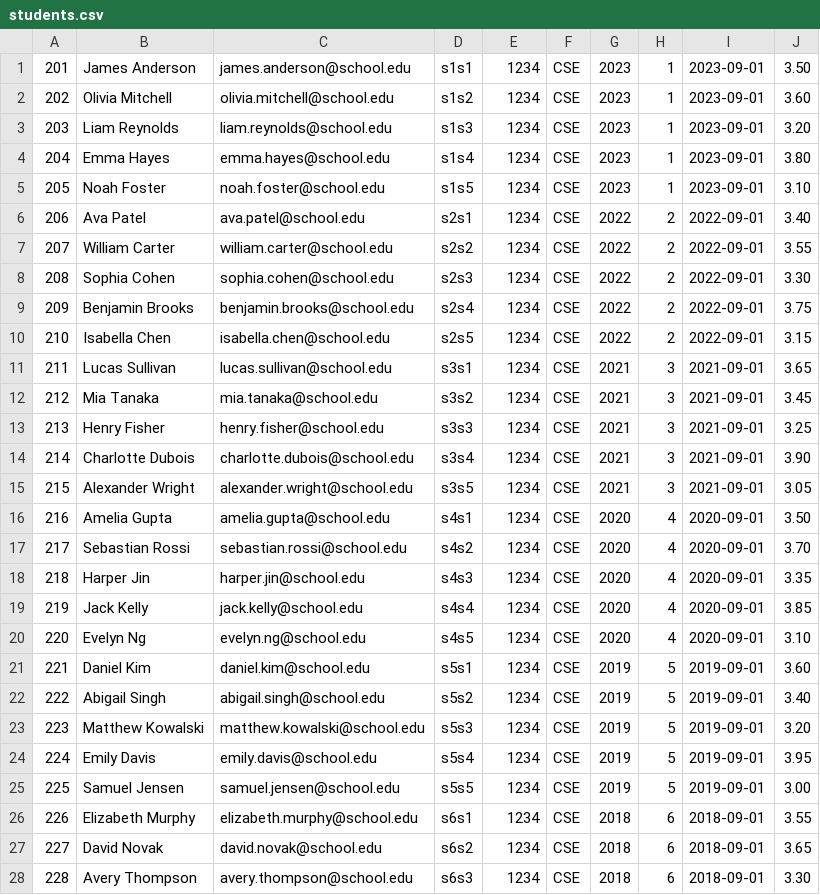
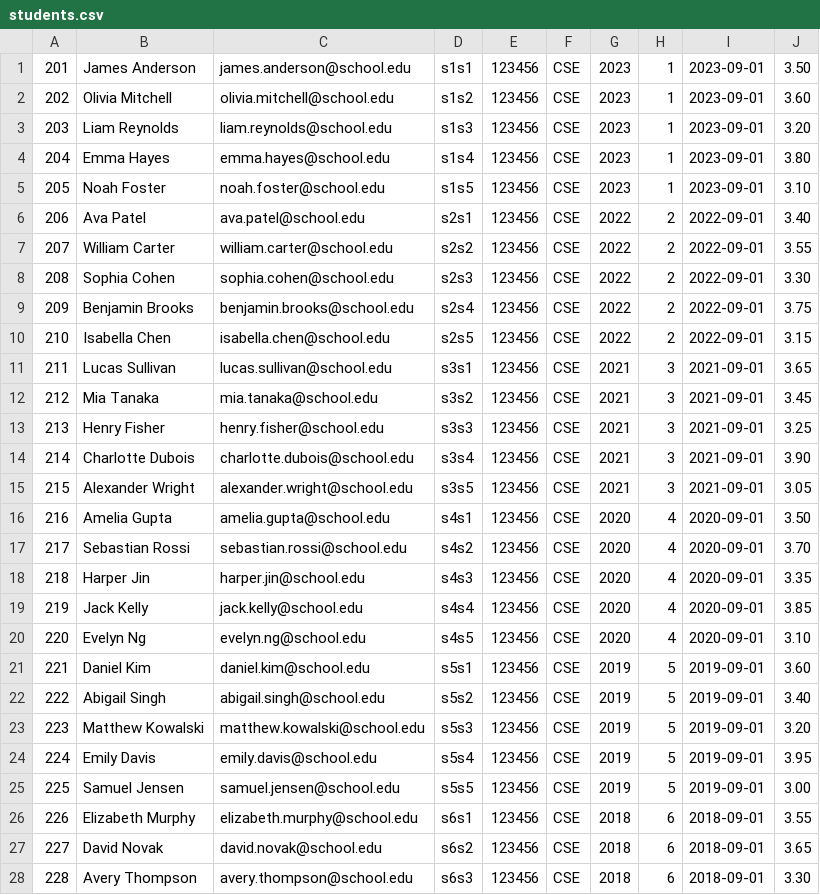
Before and after one commit to SilentCipher-Star/CSE-4302-Project, a CSV file: data/students.csv, drawn as a sheet; only a part is shown; the diff covers the shown part only.

```diff
--- a/data/students.csv
+++ b/data/students.csv
@@ -1,28 +1,28 @@
-201,James Anderson,james.anderson@school.edu,s1s1,1234,CSE,2023,1,2023-09-01,3.50
-202,Olivia Mitchell,olivia.mitchell@school.edu,s1s2,1234,CSE,2023,1,2023-09-01,3.60
-203,Liam Reynolds,liam.reynolds@school.edu,s1s3,1234,CSE,2023,1,2023-09-01,3.20
-204,Emma Hayes,emma.hayes@school.edu,s1s4,1234,CSE,2023,1,2023-09-01,3.80
-205,Noah Foster,noah.foster@school.edu,s1s5,1234,CSE,2023,1,2023-09-01,3.10
-206,Ava Patel,ava.patel@school.edu,s2s1,1234,CSE,2022,2,2022-09-01,3.40
-207,William Carter,william.carter@school.edu,s2s2,1234,CSE,2022,2,2022-09-01,3.55
-208,Sophia Cohen,sophia.cohen@school.edu,s2s3,1234,CSE,2022,2,2022-09-01,3.30
-209,Benjamin Brooks,benjamin.brooks@school.edu,s2s4,1234,CSE,2022,2,2022-09-01,3.75
-210,Isabella Chen,isabella.chen@school.edu,s2s5,1234,CSE,2022,2,2022-09-01,3.15
-211,Lucas Sullivan,lucas.sullivan@school.edu,s3s1,1234,CSE,2021,3,2021-09-01,3.65
-212,Mia Tanaka,mia.tanaka@school.edu,s3s2,1234,CSE,2021,3,2021-09-01,3.45
-213,Henry Fisher,henry.fisher@school.edu,s3s3,1234,CSE,2021,3,2021-09-01,3.25
-214,Charlotte Dubois,charlotte.dubois@school.edu,s3s4,1234,CSE,2021,3,2021-09-01,3.90
-215,Alexander Wright,alexander.wright@school.edu,s3s5,1234,CSE,2021,3,2021-09-01,3.05
-216,Amelia Gupta,amelia.gupta@school.edu,s4s1,1234,CSE,2020,4,2020-09-01,3.50
-217,Sebastian Rossi,sebastian.rossi@school.edu,s4s2,1234,CSE,2020,4,2020-09-01,3.70
-218,Harper Jin,harper.jin@school.edu,s4s3,1234,CSE,2020,4,2020-09-01,3.35
-219,Jack Kelly,jack.kelly@school.edu,s4s4,1234,CSE,2020,4,2020-09-01,3.85
-220,Evelyn Ng,evelyn.ng@school.edu,s4s5,1234,CSE,2020,4,2020-09-01,3.10
-221,Daniel Kim,daniel.kim@school.edu,s5s1,1234,CSE,2019,5,2019-09-01,3.60
-222,Abigail Singh,abigail.singh@school.edu,s5s2,1234,CSE,2019,5,2019-09-01,3.40
-223,Matthew Kowalski,matthew.kowalski@school.edu,s5s3,1234,CSE,2019,5,2019-09-01,3.20
-224,Emily Davis,emily.davis@school.edu,s5s4,1234,CSE,2019,5,2019-09-01,3.95
-225,Samuel Jensen,samuel.jensen@school.edu,s5s5,1234,CSE,2019,5,2019-09-01,3.00
-226,Elizabeth Murphy,elizabeth.murphy@school.edu,s6s1,1234,CSE,2018,6,2018-09-01,3.55
-227,David Novak,david.novak@school.edu,s6s2,1234,CSE,2018,6,2018-09-01,3.65
-228,Avery Thompson,avery.thompson@school.edu,s6s3,1234,CSE,2018,6,2018-09-01,3.30
+201, James Anderson  , james.anderson@school.edu  , s1s1, 123456, CSE, 2023, 1, 2023-09-01, 3.50
+202, Olivia Mitchell , olivia.mitchell@school.edu , s1s2, 123456, CSE, 2023, 1, 2023-09-01, 3.60
+203, Liam Reynolds   , liam.reynolds@school.edu   , s1s3, 123456, CSE, 2023, 1, 2023-09-01, 3.20
+204, Emma Hayes      , emma.hayes@school.edu      , s1s4, 123456, CSE, 2023, 1, 2023-09-01, 3.80
+205, Noah Foster     , noah.foster@school.edu     , s1s5, 123456, CSE, 2023, 1, 2023-09-01, 3.10
+206, Ava Patel       , ava.patel@school.edu       , s2s1, 123456, CSE, 2022, 2, 2022-09-01, 3.40
+207, William Carter  , william.carter@school.edu  , s2s2, 123456, CSE, 2022, 2, 2022-09-01, 3.55
+208, Sophia Cohen    , sophia.cohen@school.edu    , s2s3, 123456, CSE, 2022, 2, 2022-09-01, 3.30
+209, Benjamin Brooks , benjamin.brooks@school.edu , s2s4, 123456, CSE, 2022, 2, 2022-09-01, 3.75
+210, Isabella Chen   , isabella.chen@school.edu   , s2s5, 123456, CSE, 2022, 2, 2022-09-01, 3.15
+211, Lucas Sullivan  , lucas.sullivan@school.edu  , s3s1, 123456, CSE, 2021, 3, 2021-09-01, 3.65
+212, Mia Tanaka      , mia.tanaka@school.edu      , s3s2, 123456, CSE, 2021, 3, 2021-09-01, 3.45
+213, Henry Fisher    , henry.fisher@school.edu    , s3s3, 123456, CSE, 2021, 3, 2021-09-01, 3.25
+214, Charlotte Dubois, charlotte.dubois@school.edu, s3s4, 123456, CSE, 2021, 3, 2021-09-01, 3.90
+215, Alexander Wright, alexander.wright@school.edu, s3s5, 123456, CSE, 2021, 3, 2021-09-01, 3.05
+216, Amelia Gupta    , amelia.gupta@school.edu    , s4s1, 123456, CSE, 2020, 4, 2020-09-01, 3.50
+217, Sebastian Rossi , sebastian.rossi@school.edu , s4s2, 123456, CSE, 2020, 4, 2020-09-01, 3.70
+218, Harper Jin      , harper.jin@school.edu      , s4s3, 123456, CSE, 2020, 4, 2020-09-01, 3.35
+219, Jack Kelly      , jack.kelly@school.edu      , s4s4, 123456, CSE, 2020, 4, 2020-09-01, 3.85
+220, Evelyn Ng       , evelyn.ng@school.edu       , s4s5, 123456, CSE, 2020, 4, 2020-09-01, 3.10
+221, Daniel Kim      , daniel.kim@school.edu      , s5s1, 123456, CSE, 2019, 5, 2019-09-01, 3.60
+222, Abigail Singh   , abigail.singh@school.edu   , s5s2, 123456, CSE, 2019, 5, 2019-09-01, 3.40
+223, Matthew Kowalski, matthew.kowalski@school.edu, s5s3, 123456, CSE, 2019, 5, 2019-09-01, 3.20
+224, Emily Davis     , emily.davis@school.edu     , s5s4, 123456, CSE, 2019, 5, 2019-09-01, 3.95
+225, Samuel Jensen   , samuel.jensen@school.edu   , s5s5, 123456, CSE, 2019, 5, 2019-09-01, 3.00
+226, Elizabeth Murphy, elizabeth.murphy@school.edu, s6s1, 123456, CSE, 2018, 6, 2018-09-01, 3.55
+227, David Novak     , david.novak@school.edu     , s6s2, 123456, CSE, 2018, 6, 2018-09-01, 3.65
+228, Avery Thompson  , avery.thompson@school.edu  , s6s3, 123456, CSE, 2018, 6, 2018-09-01, 3.30
```
Also changed, not shown: 11 edited cells elsewhere in this file, data/teachers.csv, 19 other files.
